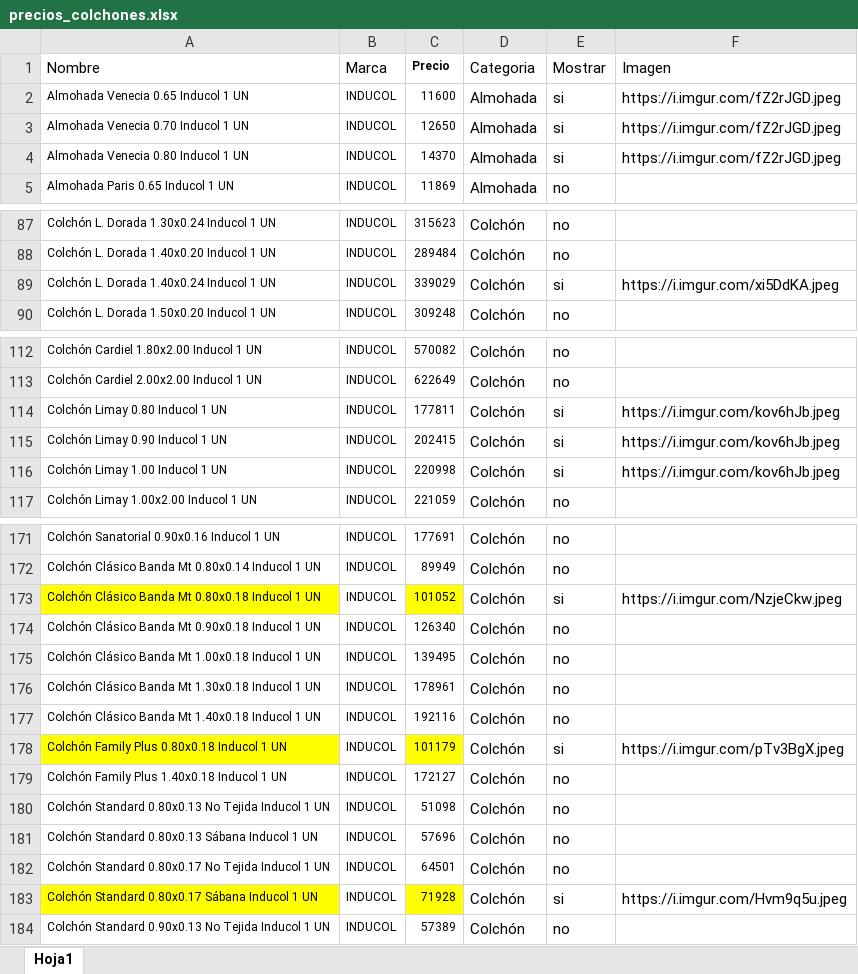
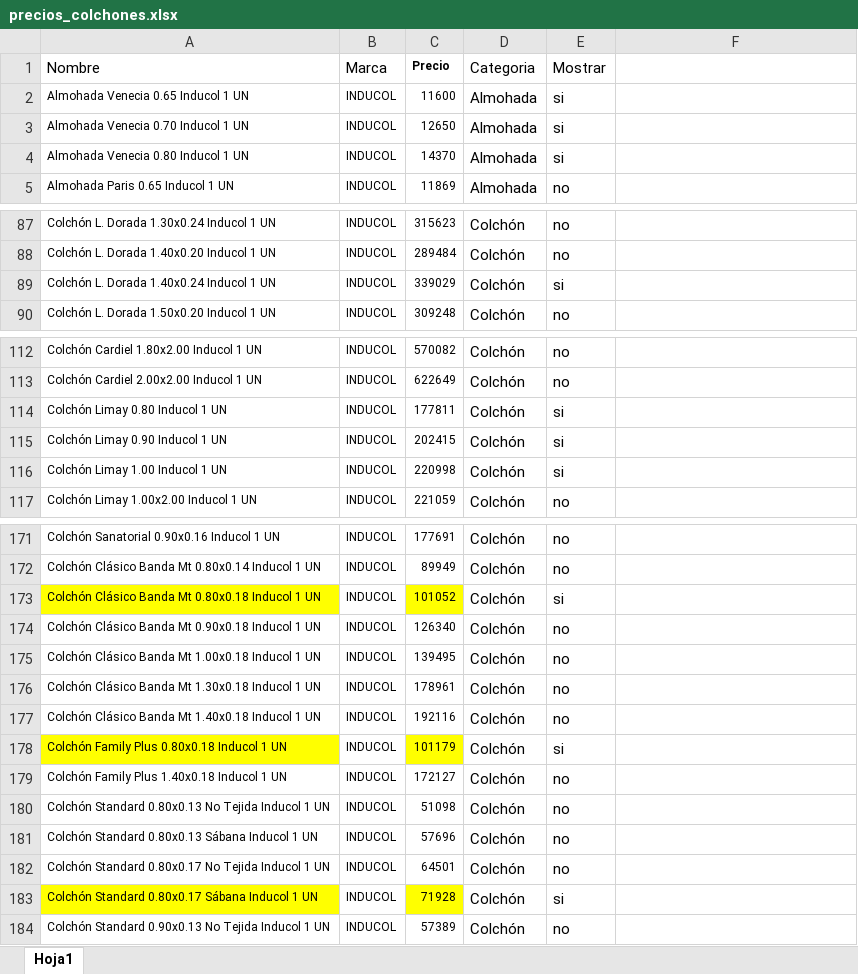
Before and after one commit to maliandri/colchonespremium2, an Excel workbook: Backend/precios_colchones.xlsx, sheet Hoja1, drawn as a sheet; only a part is shown, gaps mark what is left out; values as stored, in another font and other column widths than the file's, no borders; the diff covers the shown part only; the diff names each change by its address in the sheet, - before the commit and + after, or states it on an @@ line.

```diff
--- a/Backend/precios_colchones.xlsx (sheet Hoja1)
+++ b/Backend/precios_colchones.xlsx (sheet Hoja1)
-F1: Imagen
+F1: (empty)
-F2:F4: https://i.imgur.com/fZ2rJGD.jpeg
+F2:F4: (empty)
-F89: https://i.imgur.com/xi5DdKA.jpeg
+F89: (empty)
-F114:F116: https://i.imgur.com/kov6hJb.jpeg
+F114:F116: (empty)
-F173: https://i.imgur.com/NzjeCkw.jpeg
+F173: (empty)
-F178: https://i.imgur.com/pTv3BgX.jpeg
+F178: (empty)
-F183: https://i.imgur.com/Hvm9q5u.jpeg
+F183: (empty)
```
Also changed, not shown: 12 added rows and 34 edited cells elsewhere in this sheet, 35 other files.
